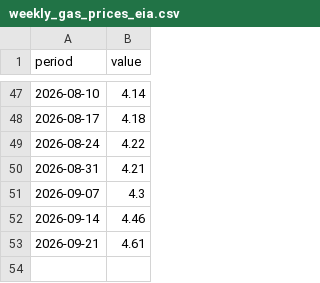
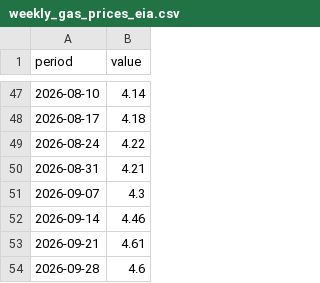
Before and after one commit to cbs-news-data/gas-prices, a CSV file: data/weekly_gas_prices_eia.csv, drawn as a sheet; only a part is shown, gaps mark what is left out; the diff names each change by its address in the sheet, - before the commit and + after, or states it on an @@ line.

```diff
--- a/data/weekly_gas_prices_eia.csv
+++ b/data/weekly_gas_prices_eia.csv
+row 54: 2026-09-28 | 4.6
```
Also changed, not shown: 1 other file.
